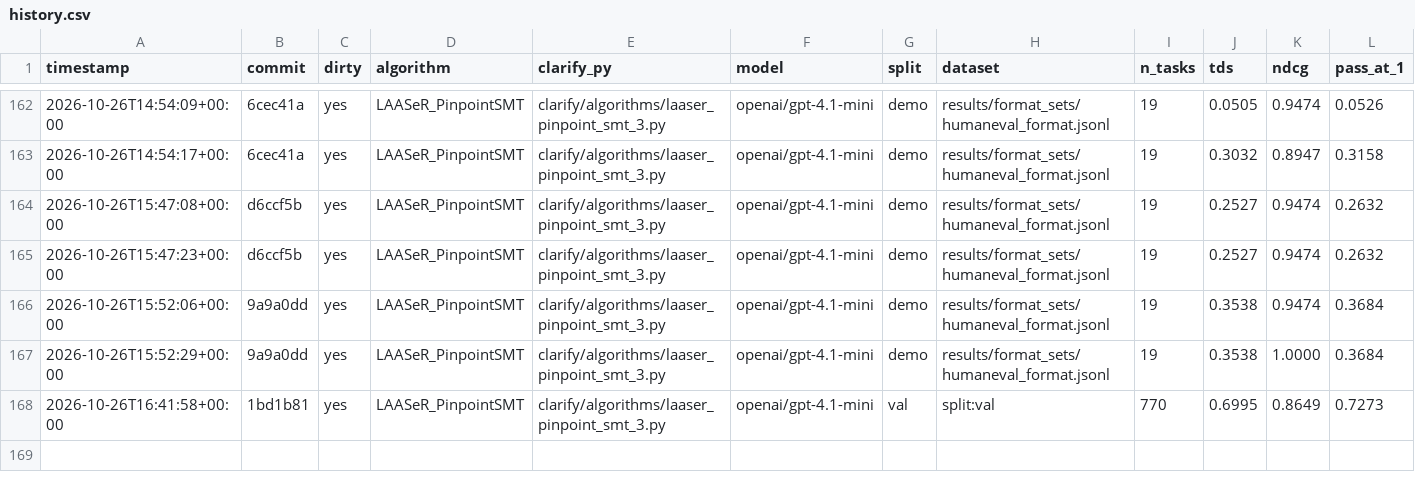
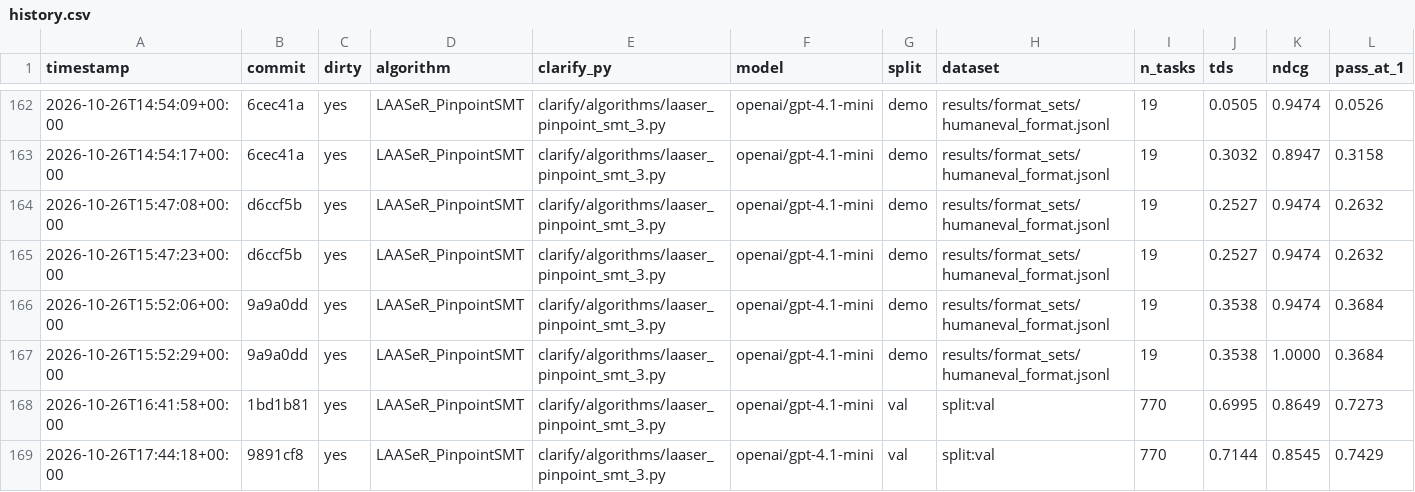
Before and after one commit to rdegiovanni/clarification-competition, a CSV file: results/history.csv, drawn as a sheet; only a part is shown, gaps mark what is left out; rows hold the shown columns only; the diff names each change by its address in the sheet, - before the commit and + after, or states it on an @@ line.

```diff
--- a/results/history.csv
+++ b/results/history.csv
+row 169: 2026-10-26T17:44:18+00:00 | 9891cf8 | yes | LAASeR_PinpointSMT | clarify/algorithms/laaser_pinpoint_smt_3.py | openai/gpt-4.1-mini | val | split:val | 770 | 0.7144 | 0.8545 | 0.7429
```
Also changed, not shown: 5 other files.
